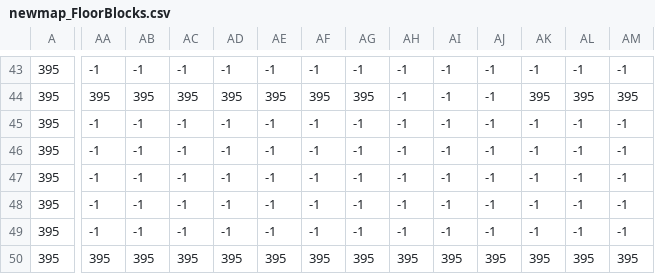
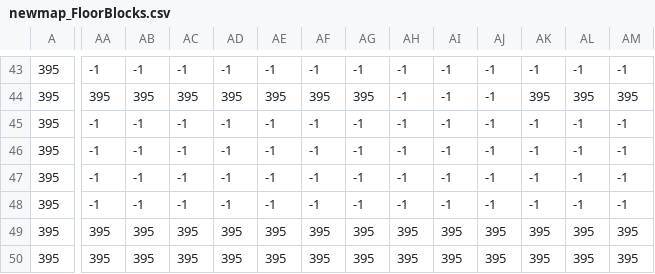
Before and after one commit to Parker2027/CHE120-Project, a CSV file: Altered Code/map/newmap_FloorBlocks.csv, drawn as a sheet; only a part is shown, gaps mark what is left out; the diff covers the shown part only; the diff names each change by its address in the sheet, - before the commit and + after, or states it on an @@ line.

```diff
--- a/Altered Code/map/newmap_FloorBlocks.csv
+++ b/Altered Code/map/newmap_FloorBlocks.csv
-AA49: -1
+AA49: 395
-AB49: -1
+AB49: 395
-AC49: -1
+AC49: 395
-AD49: -1
+AD49: 395
-AE49: -1
+AE49: 395
-AF49: -1
+AF49: 395
-AG49: -1
+AG49: 395
-AH49: -1
+AH49: 395
-AI49: -1
+AI49: 395
-AJ49: -1
+AJ49: 395
-AK49: -1
+AK49: 395
-AL49: -1
+AL49: 395
-AM49: -1
+AM49: 395
```
Also changed, not shown: 3 edited cells elsewhere in this file, Altered Code/map/Map1._Objects.csv, 27 other files.
